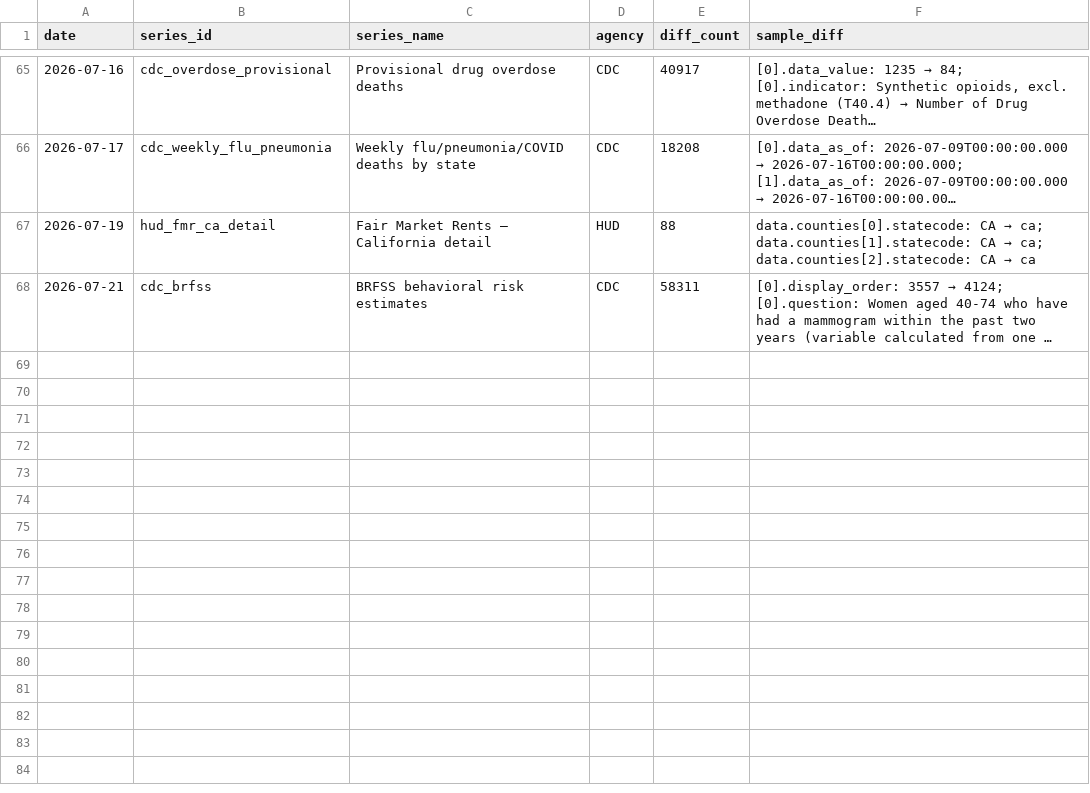
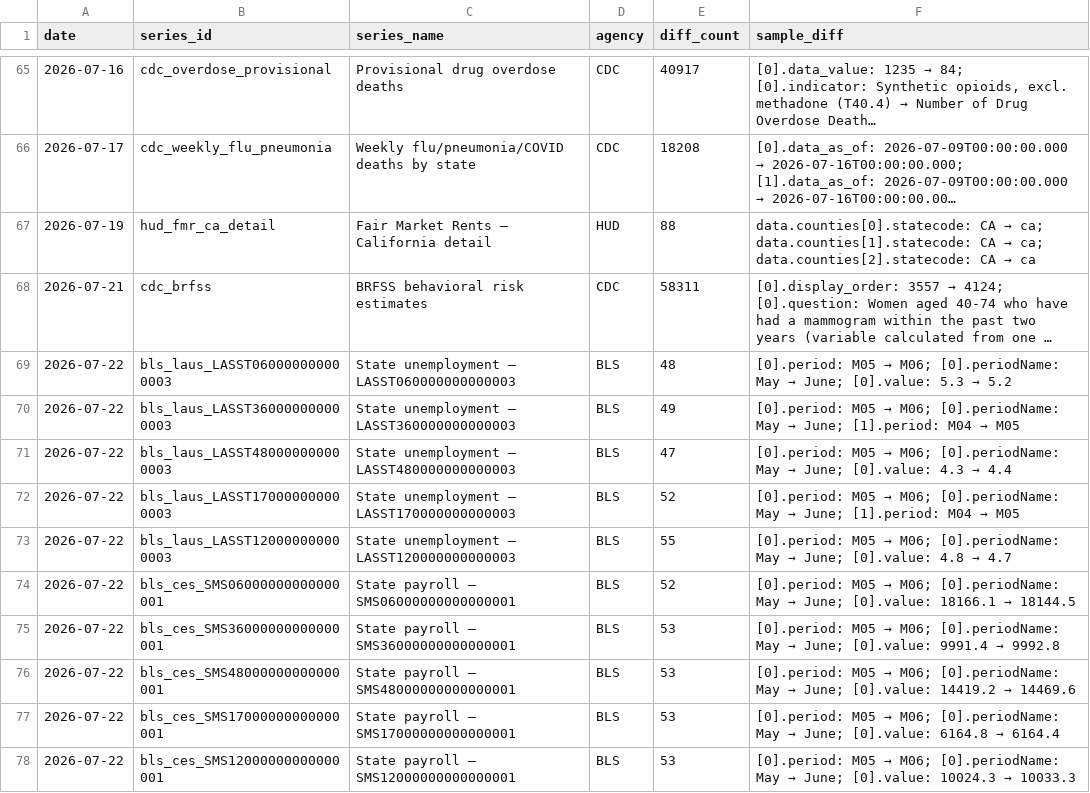
Before and after one commit to Abhisek077/govt-stats-tracker, a CSV file: data/revision_log.csv, drawn as a sheet; only a part is shown, gaps mark what is left out; long unchanged cells end in …; the diff names each change by its address in the sheet, - before the commit and + after, or states it on an @@ line.

```diff
--- a/data/revision_log.csv
+++ b/data/revision_log.csv
+row 69: 2026-07-22 | bls_laus_LASST060000000000003 | State unemployment — LASST060000000000003 | BLS | 48 | [0].period: M05 → M06; [0].periodName: May → June; [0].value: 5.3 → 5.2
+row 70: 2026-07-22 | bls_laus_LASST360000000000003 | State unemployment — LASST360000000000003 | BLS | 49 | [0].period: M05 → M06; [0].periodName: May → June; [1].period: M04 → M05
+row 71: 2026-07-22 | bls_laus_LASST480000000000003 | State unemployment — LASST480000000000003 | BLS | 47 | [0].period: M05 → M06; [0].periodName: May → June; [0].value: 4.3 → 4.4
+row 72: 2026-07-22 | bls_laus_LASST170000000000003 | State unemployment — LASST170000000000003 | BLS | 52 | [0].period: M05 → M06; [0].periodName: May → June; [1].period: M04 → M05
+row 73: 2026-07-22 | bls_laus_LASST120000000000003 | State unemployment — LASST120000000000003 | BLS | 55 | [0].period: M05 → M06; [0].periodName: May → June; [0].value: 4.8 → 4.7
+row 74: 2026-07-22 | bls_ces_SMS06000000000000001 | State payroll — SMS06000000000000001 | BLS | 52 | [0].period: M05 → M06; [0].periodName: May → June; [0].value: 18166.1 → 18144.5
+row 75: 2026-07-22 | bls_ces_SMS36000000000000001 | State payroll — SMS36000000000000001 | BLS | 53 | [0].period: M05 → M06; [0].periodName: May → June; [0].value: 9991.4 → 9992.8
+row 76: 2026-07-22 | bls_ces_SMS48000000000000001 | State payroll — SMS48000000000000001 | BLS | 53 | [0].period: M05 → M06; [0].periodName: May → June; [0].value: 14419.2 → 14469.6
+row 77: 2026-07-22 | bls_ces_SMS17000000000000001 | State payroll — SMS17000000000000001 | BLS | 53 | [0].period: M05 → M06; [0].periodName: May → June; [0].value: 6164.8 → 6164.4
+row 78: 2026-07-22 | bls_ces_SMS12000000000000001 | State payroll — SMS12000000000000001 | BLS | 53 | [0].period: M05 → M06; [0].periodName: May → June; [0].value: 10024.3 → 10033.3
```
Also changed, not shown: 13 other files.
